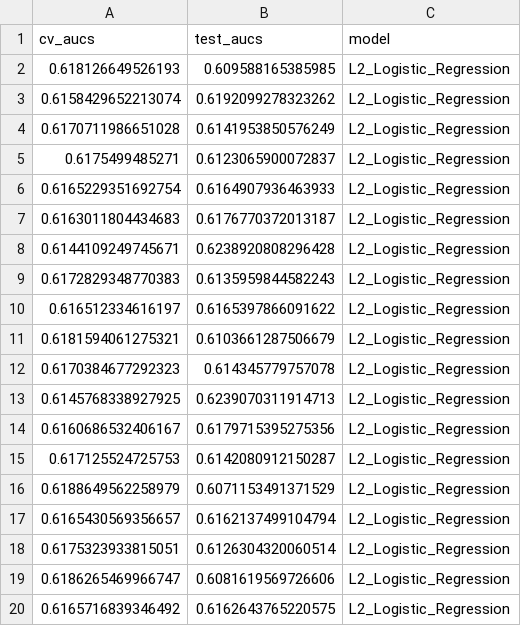
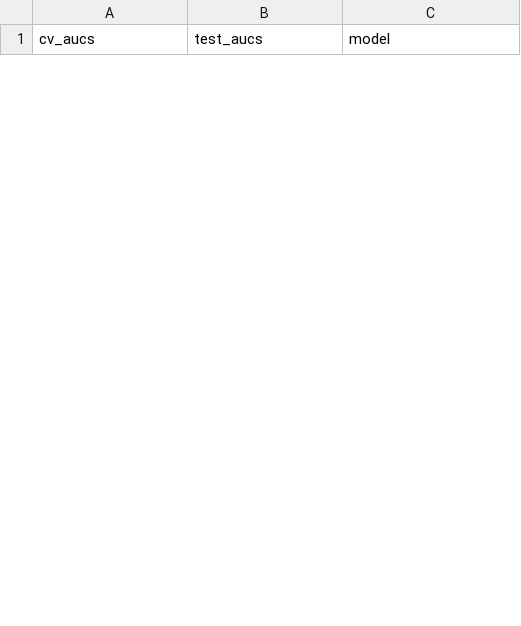
Before and after one commit to SchlossLab/Hagan_Gender_XXXX_2019, a CSV file: code/learning/data/process/combined_best_hp_results_L2_Logistic_Regression.csv, drawn as a sheet; only a part is shown; removed rows and columns are numbered as before the commit, all else as after; the diff covers the shown part only; the diff names each change by its address in the sheet, - before the commit and + after, or states it on an @@ line.

Commit message:
results for reviewed or not

```diff
--- a/code/learning/data/process/combined_best_hp_results_L2_Logistic_Regression.csv
+++ b/code/learning/data/process/combined_best_hp_results_L2_Logistic_Regression.csv
-row 2: 0.618126649526193 | 0.609588165385985 | L2_Logistic_Regression
-row 3: 0.6158429652213074 | 0.6192099278323262 | L2_Logistic_Regression
-row 4: 0.6170711986651028 | 0.6141953850576249 | L2_Logistic_Regression
-row 5: 0.6175499485271 | 0.6123065900072837 | L2_Logistic_Regression
-row 6: 0.6165229351692754 | 0.6164907936463933 | L2_Logistic_Regression
-row 7: 0.6163011804434683 | 0.6176770372013187 | L2_Logistic_Regression
-row 8: 0.6144109249745671 | 0.6238920808296428 | L2_Logistic_Regression
-row 9: 0.6172829348770383 | 0.6135959844582243 | L2_Logistic_Regression
-row 10: 0.616512334616197 | 0.6165397866091622 | L2_Logistic_Regression
-row 11: 0.6181594061275321 | 0.6103661287506679 | L2_Logistic_Regression
-row 12: 0.6170384677292323 | 0.614345779757078 | L2_Logistic_Regression
-row 13: 0.6145768338927925 | 0.6239070311914713 | L2_Logistic_Regression
-row 14: 0.6160686532406167 | 0.6179715395275356 | L2_Logistic_Regression
-row 15: 0.617125524725753 | 0.6142080912150287 | L2_Logistic_Regression
-row 16: 0.6188649562258979 | 0.6071153491371529 | L2_Logistic_Regression
-row 17: 0.6165430569356657 | 0.6162137499104794 | L2_Logistic_Regression
-row 18: 0.6175323933815051 | 0.6126304320060514 | L2_Logistic_Regression
-row 19: 0.6186265469966747 | 0.6081619569726606 | L2_Logistic_Regression
-row 20: 0.6165716839346492 | 0.6162643765220575 | L2_Logistic_Regression
```
Also changed, not shown: 25 added rows and 6 removed rows elsewhere in this file, 4 other files.
